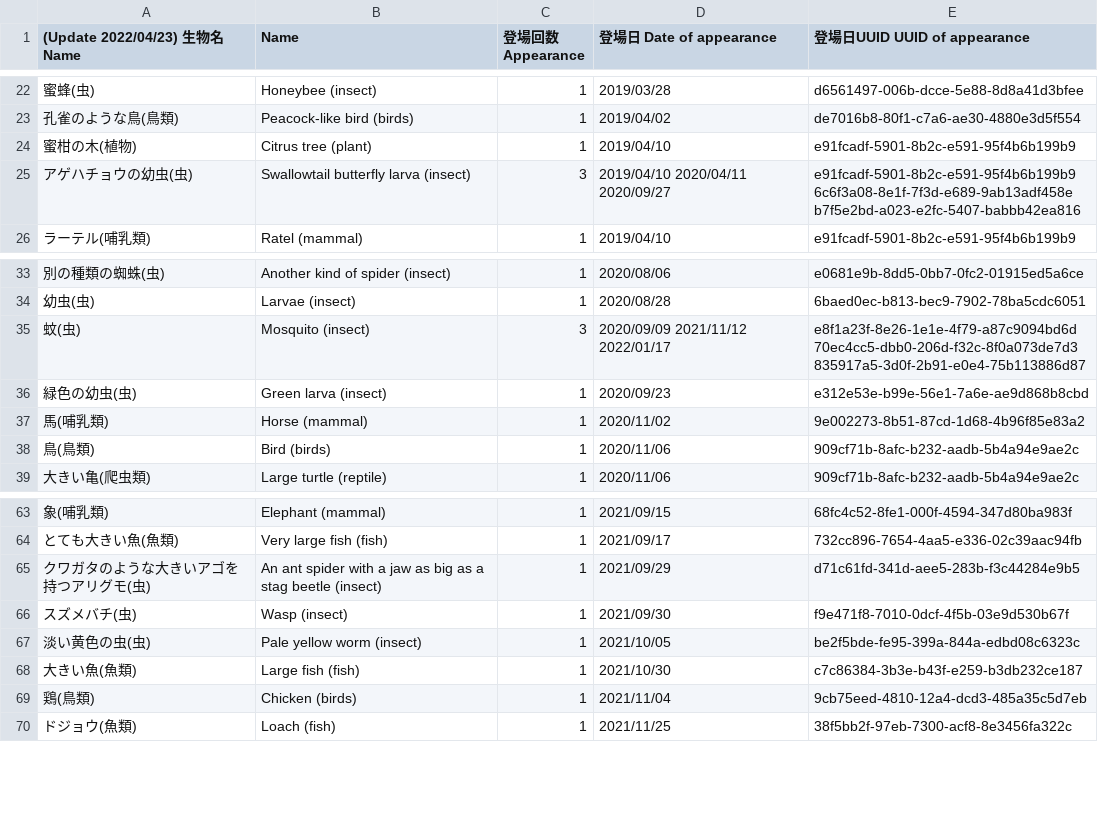
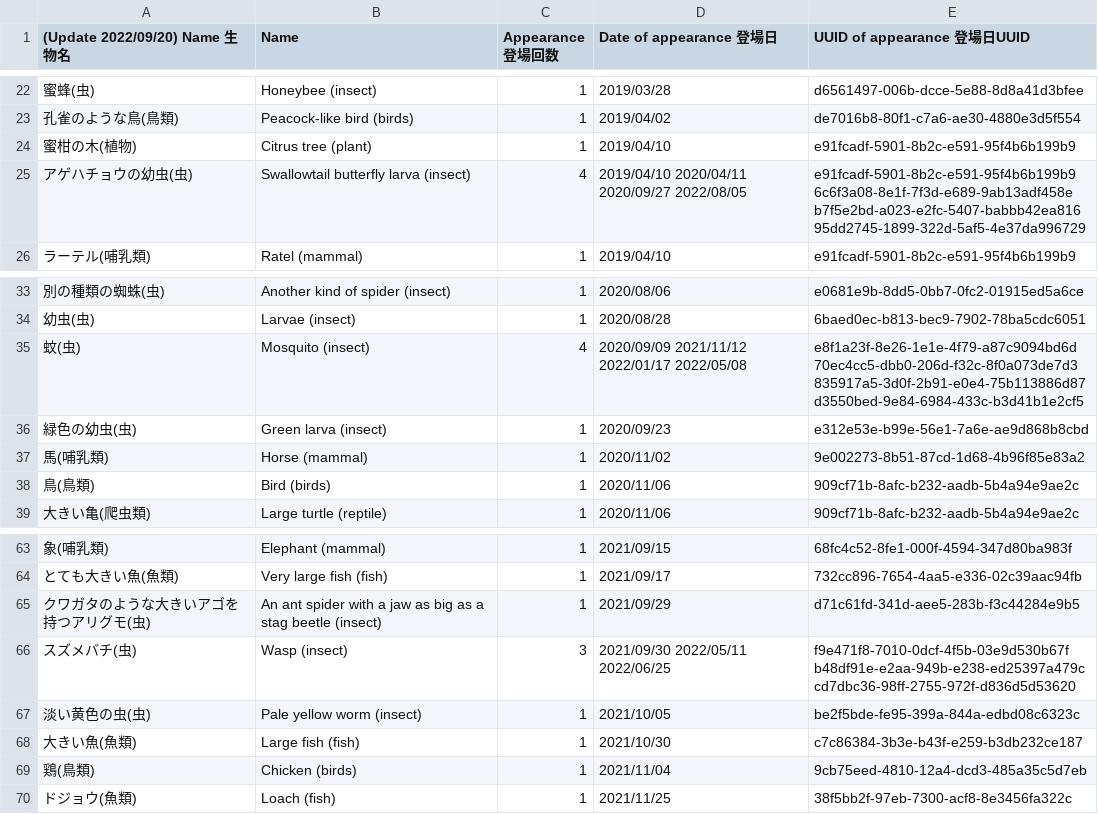
Before and after one commit to AsPJT/dream-dataset-harper, a TSV file: data/animal.tsv, drawn as a sheet; only a part is shown, gaps mark what is left out; the diff covers the shown part only.

Commit message:
Update animal.tsv

```diff
--- a/data/animal.tsv
+++ b/data/animal.tsv
@@ -1 +1 @@
-(Update 2022/04/23) 生物名 Name	Name	登場回数 Appearance	登場日 Date of appearance	登場日UUID UUID of appearance
+(Update 2022/09/20) Name 生物名	Name	Appearance 登場回数	Date of appearance 登場日	UUID of appearance 登場日UUID
@@ -24,3 +24,3 @@
 蜜柑の木(植物)	Citrus tree (plant)	1	2019/04/10	e91fcadf-5901-8b2c-e591-95f4b6b199b9
-アゲハチョウの幼虫(虫)	Swallowtail butterfly larva (insect)	3	2019/04/10 2020/04/11 2020/09/27	e91fcadf-5901-8b2c-e591-95f4b6b199b9 6c6f3a08-8e1f-7f3d-e689-9ab13adf458e b7f5e2bd-a023-e2fc-5407-babbb42ea816
+アゲハチョウの幼虫(虫)	Swallowtail butterfly larva (insect)	4	2019/04/10 2020/04/11 2020/09/27 2022/08/05	e91fcadf-5901-8b2c-e591-95f4b6b199b9 6c6f3a08-8e1f-7f3d-e689-9ab13adf458e b7f5e2bd-a023-e2fc-5407-babbb42ea816 95dd2745-1899-322d-5af5-4e37da996729
 ラーテル(哺乳類)	Ratel (mammal)	1	2019/04/10	e91fcadf-5901-8b2c-e591-95f4b6b199b9
@@ -34,3 +34,3 @@
 幼虫(虫)	Larvae (insect)	1	2020/08/28	6baed0ec-b813-bec9-7902-78ba5cdc6051
-蚊(虫)	Mosquito (insect)	3	2020/09/09 2021/11/12 2022/01/17	e8f1a23f-8e26-1e1e-4f79-a87c9094bd6d 70ec4cc5-dbb0-206d-f32c-8f0a073de7d3 835917a5-3d0f-2b91-e0e4-75b113886d87
+蚊(虫)	Mosquito (insect)	4	2020/09/09 2021/11/12 2022/01/17 2022/05/08	e8f1a23f-8e26-1e1e-4f79-a87c9094bd6d 70ec4cc5-dbb0-206d-f32c-8f0a073de7d3 835917a5-3d0f-2b91-e0e4-75b113886d87 d3550bed-9e84-6984-433c-b3d41b1e2cf5
 緑色の幼虫(虫)	Green larva (insect)	1	2020/09/23	e312e53e-b99e-56e1-7a6e-ae9d868b8cbd
@@ -65,3 +65,3 @@
 クワガタのような大きいアゴを持つアリグモ(虫)	An ant spider with a jaw as big as a stag beetle (insect)	1	2021/09/29	d71c61fd-341d-aee5-283b-f3c44284e9b5
-スズメバチ(虫)	Wasp (insect)	1	2021/09/30	f9e471f8-7010-0dcf-4f5b-03e9d530b67f
+スズメバチ(虫)	Wasp (insect)	3	2021/09/30 2022/05/11 2022/06/25	f9e471f8-7010-0dcf-4f5b-03e9d530b67f b48df91e-e2aa-949b-e238-ed25397a479c cd7dbc36-98ff-2755-972f-d836d5d53620
 淡い黄色の虫(虫)	Pale yellow worm (insect)	1	2021/10/05	be2f5bde-fe95-399a-844a-edbd08c6323c
```
Also changed, not shown: 21 added rows and 4 edited cells elsewhere in this file.
